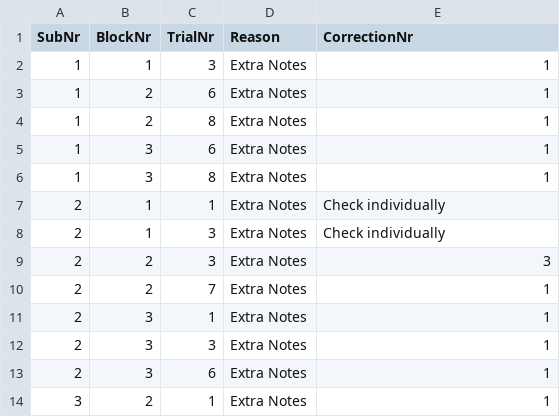
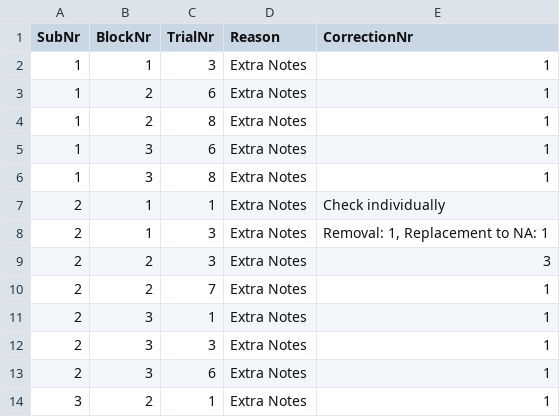
Before and after one commit to atsukotominaga/music-teaching, a CSV file: script/R/preprocessor/filtered/error_onset.csv, drawn as a sheet; only a part is shown.

```diff
--- a/script/R/preprocessor/filtered/error_onset.csv
+++ b/script/R/preprocessor/filtered/error_onset.csv
@@ -7,3 +7,3 @@ SubNr,BlockNr,TrialNr,Reason,CorrectionNr
 2,1,1,Extra Notes,Check individually
-2,1,3,Extra Notes,Check individually
+2,1,3,Extra Notes,"Removal: 1, Replacement to NA: 1"
 2,2,3,Extra Notes,3
```
Also changed, not shown: script/R/preprocessor/filtered/error_offset.csv, 2 other files.
